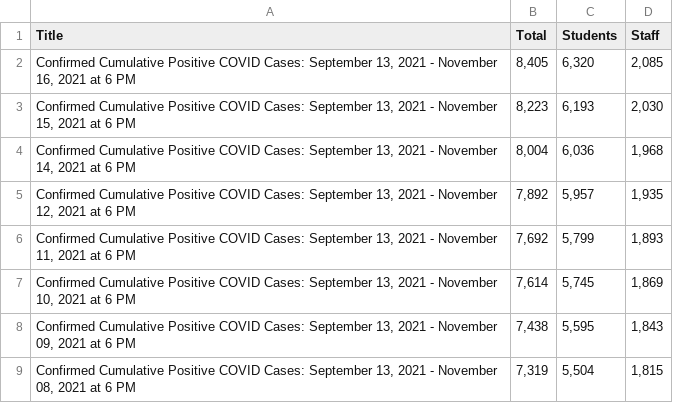
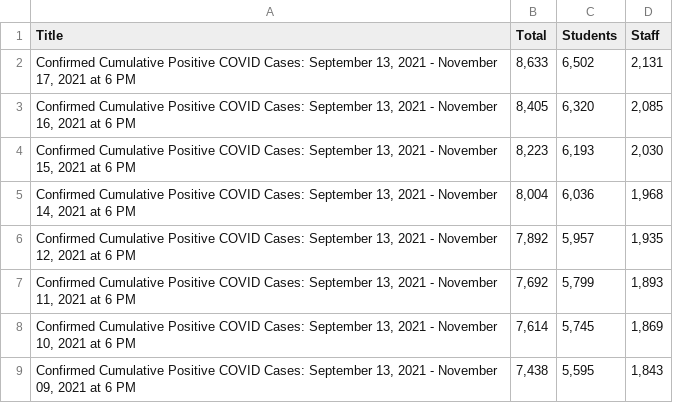
Before and after one commit to pressnyc/nyc-doe-covid-interventions, a CSV file: csv/confirmed-cases-cumulative.csv, drawn as a sheet; only a part is shown; the shorter side is filled out with more unchanged rows.

```diff
--- a/csv/confirmed-cases-cumulative.csv
+++ b/csv/confirmed-cases-cumulative.csv
@@ -1,2 +1,3 @@
 Title,Total,Students,Staff
+"Confirmed Cumulative Positive COVID Cases: September 13, 2021 - November 17, 2021 at 6 PM","8,633","6,502","2,131"
 "Confirmed Cumulative Positive COVID Cases: September 13, 2021 - November 16, 2021 at 6 PM","8,405","6,320","2,085"
```
Also changed, not shown: csv/actions-charter.csv, csv/actions.csv, 1 other file.
